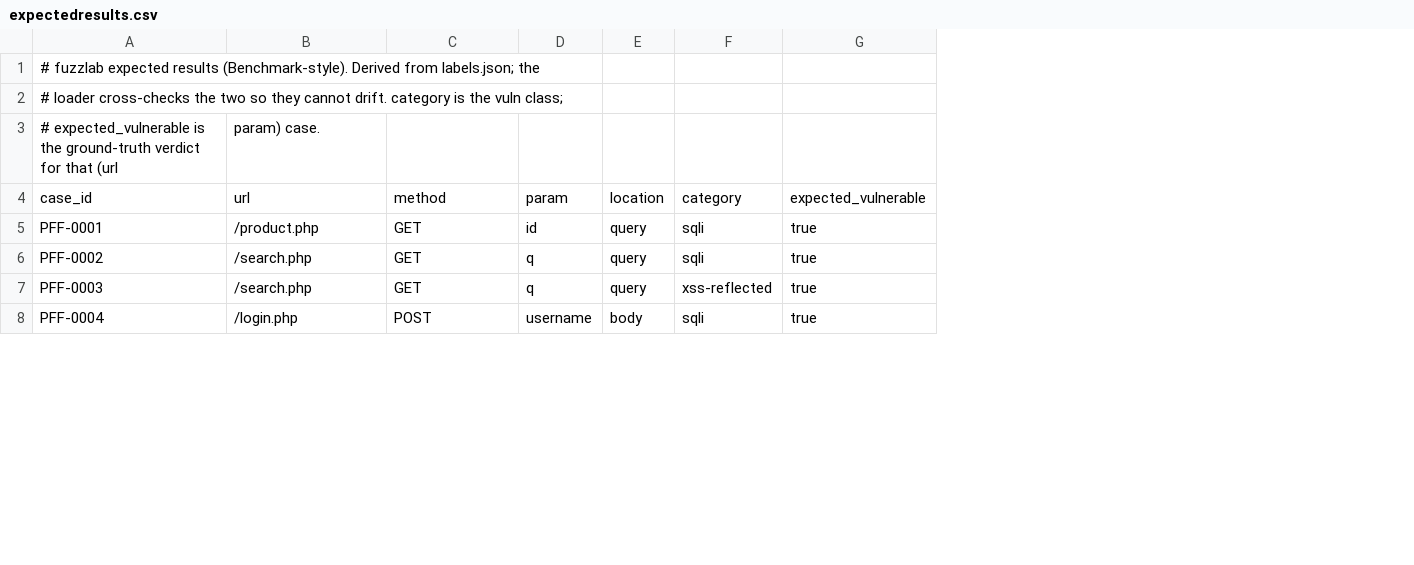
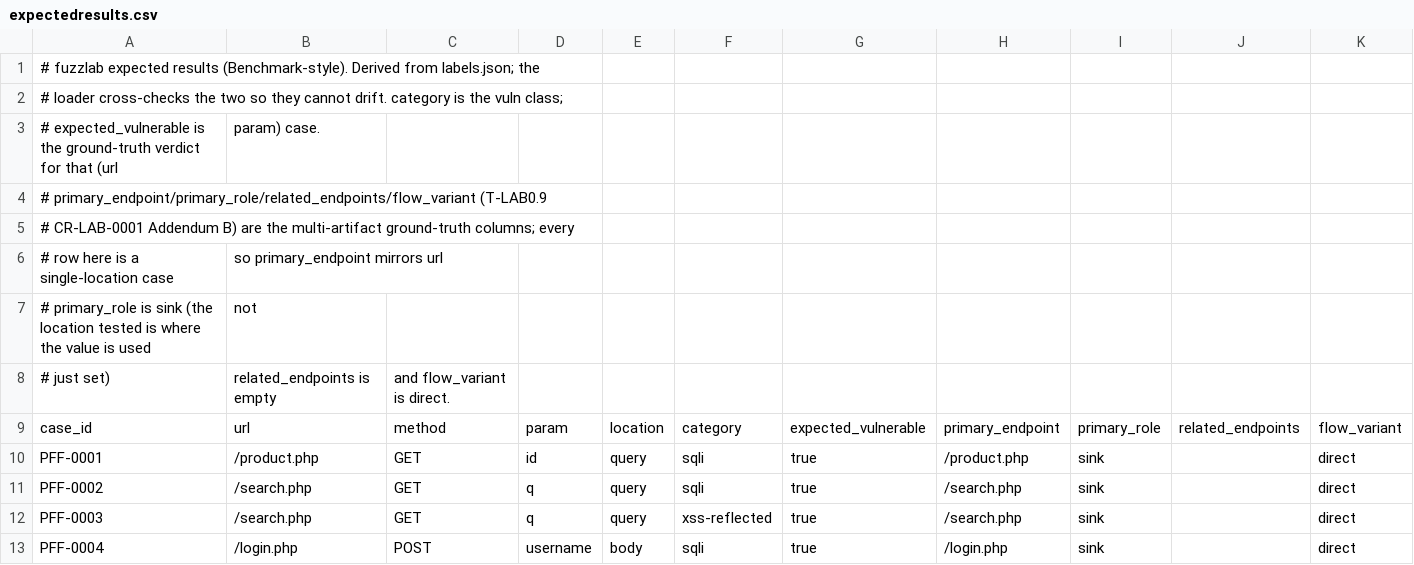
Before and after one commit to alpuglisi/fuzzer, a CSV file: lab/ground-truth/expectedresults.csv, drawn as a sheet; only a part is shown; the diff names each change by its address in the sheet, - before the commit and + after, or states it on an @@ line.

```diff
--- a/lab/ground-truth/expectedresults.csv
+++ b/lab/ground-truth/expectedresults.csv
+column H, rows 9-13: primary_endpoint | /product.php | /search.php | /search.php | /login.php
+column I, rows 9-13: primary_role | sink | sink | sink | sink
+column J, row 9: related_endpoints
+column K, rows 9-13: flow_variant | direct | direct | direct | direct
+row 4: # primary_endpoint/primary_role/related_endpoints/flow_variant (T-LAB0.9
+row 5: # CR-LAB-0001 Addendum B) are the multi-artifact ground-truth columns; every
+row 6: # row here is a single-location case | so primary_endpoint mirrors url
+row 7: # primary_role is sink (the location tested is where the value is used | not
+row 8: # just set) | related_endpoints is empty | and flow_variant is direct.
```
Also changed, not shown: 7 other files.
